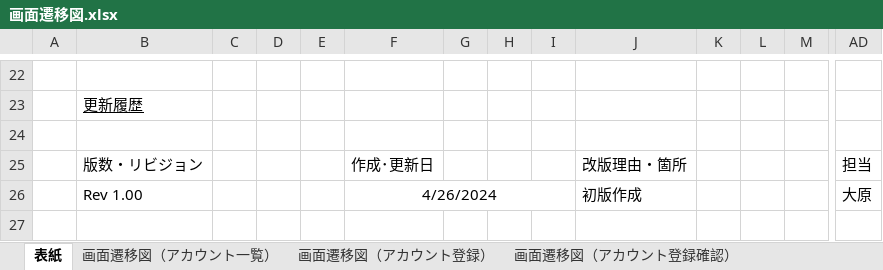
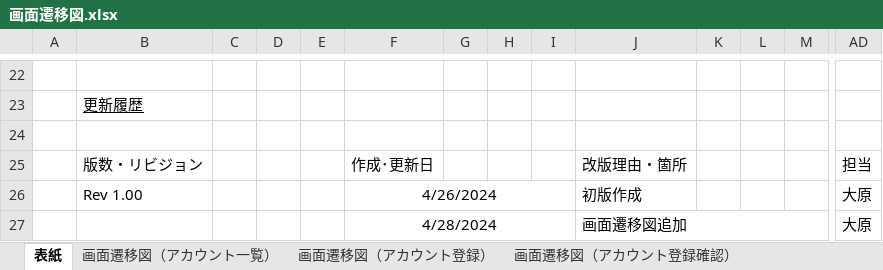
Before and after one commit to ohara-h/design, an Excel workbook: 画面遷移図.xlsx, sheet 表紙, drawn as a sheet; only a part is shown, gaps mark what is left out; values as stored, in another font and other column widths than the file's, no borders; charts and pictures not drawn; rows hold the shown columns only; the diff names each change by its address in the sheet, - before the commit and + after, or states it on an @@ line.

```diff
--- a/画面遷移図.xlsx (sheet 表紙)
+++ b/画面遷移図.xlsx (sheet 表紙)
+row 27:  |  |  |  |  | 4/28/2024 |  |  |  | 画面遷移図追加 |  |  |  | 大原
```
Also changed, not shown: charts or pictures, 詳細設計書.xlsx.
